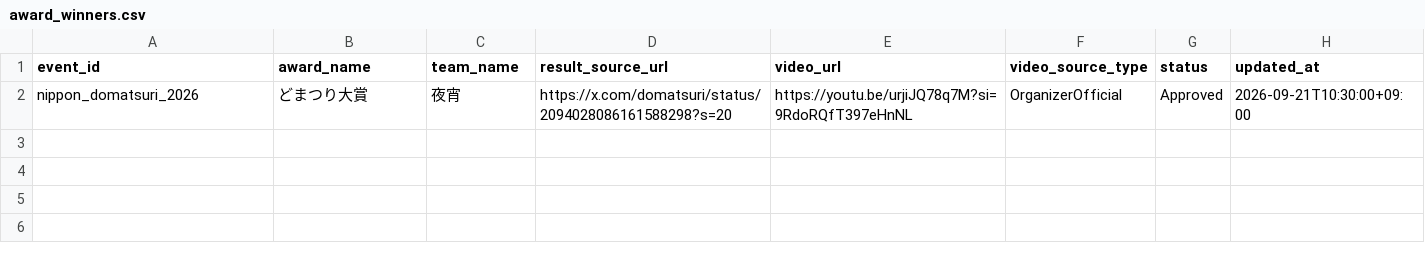
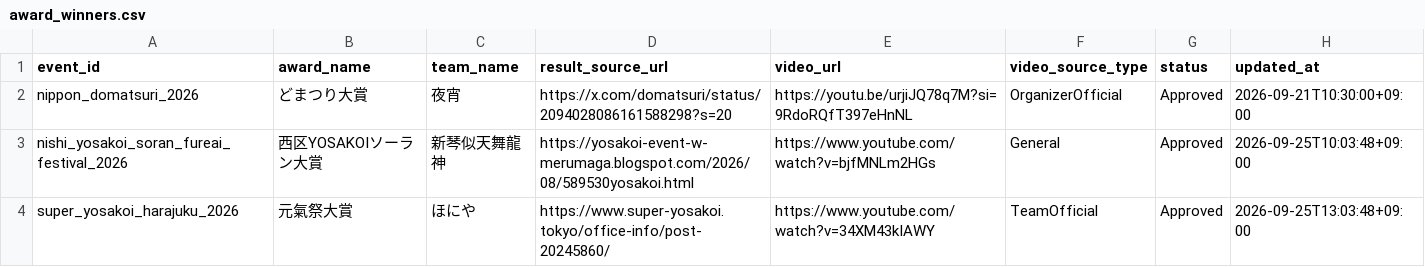
Before and after one commit to Yosakoi-Japan/yosakoiPortal, a CSV file: frontend/app/src/assets/data/award_winners.csv, drawn as a sheet.

```diff
--- a/frontend/app/src/assets/data/award_winners.csv
+++ b/frontend/app/src/assets/data/award_winners.csv
@@ -2 +2,3 @@ event_id,award_name,team_name,result_source_url,video_url,video_source_type,stat
 nippon_domatsuri_2026,どまつり大賞,夜宵,https://x.com/domatsuri/status/2094028086161588298?s=20,https://youtu.be/urjiJQ78q7M?si=9RdoRQfT397eHnNL,OrganizerOfficial,Approved,2026-09-21T10:30:00+09:00
+nishi_yosakoi_soran_fureai_festival_2026,西区YOSAKOIソーラン大賞,新琴似天舞龍神,https://yosakoi-event-w-merumaga.blogspot.com/2026/08/589530yosakoi.html,https://www.youtube.com/watch?v=bjfMNLm2HGs,General,Approved,2026-09-25T10:03:48+09:00
+super_yosakoi_harajuku_2026,元氣祭大賞,ほにや,https://www.super-yosakoi.tokyo/office-info/post-20245860/,https://www.youtube.com/watch?v=34XM43kIAWY,TeamOfficial,Approved,2026-09-25T13:03:48+09:00
```
